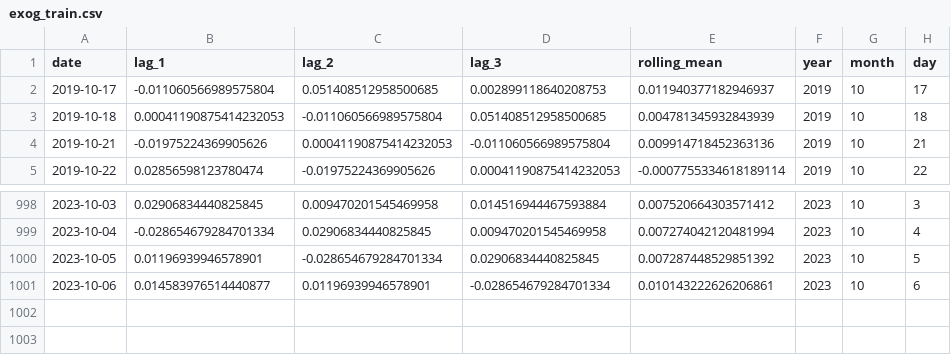
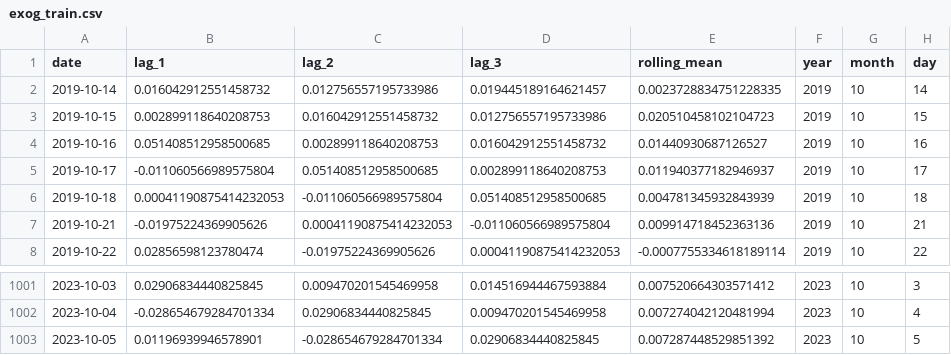
Before and after one commit to fadhilrezam/Time_Series_Forecasting_Stock_Market, a CSV file: data/processed/exog_train.csv, drawn as a sheet; only a part is shown, gaps mark what is left out; removed rows and columns are numbered as before the commit, all else as after; the diff names each change by its address in the sheet, - before the commit and + after, or states it on an @@ line.

```diff
--- a/data/processed/exog_train.csv
+++ b/data/processed/exog_train.csv
+row 2: 2019-10-14 | 0.016042912551458732 | 0.012756557195733986 | 0.019445189164621457 | 0.0023728834751228335 | 2019 | 10 | 14
+row 3: 2019-10-15 | 0.002899118640208753 | 0.016042912551458732 | 0.012756557195733986 | 0.020510458102104723 | 2019 | 10 | 15
+row 4: 2019-10-16 | 0.051408512958500685 | 0.002899118640208753 | 0.016042912551458732 | 0.01440930687126527 | 2019 | 10 | 16
-row 1001: 2023-10-06 | 0.014583976514440877 | 0.01196939946578901 | -0.028654679284701334 | 0.010143222626206861 | 2023 | 10 | 6
```
Also changed, not shown: data/processed/df.csv, data/processed/df_test.csv, 20 other files.
